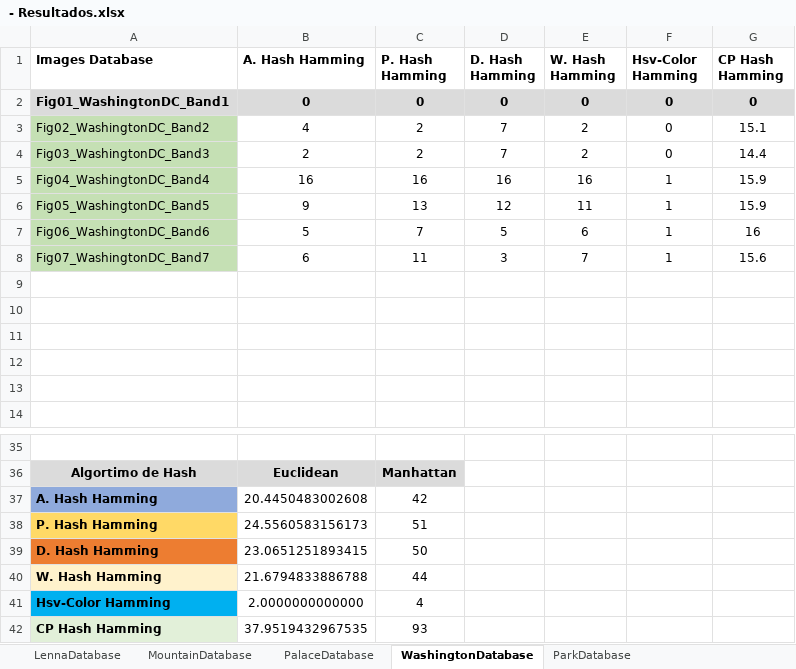
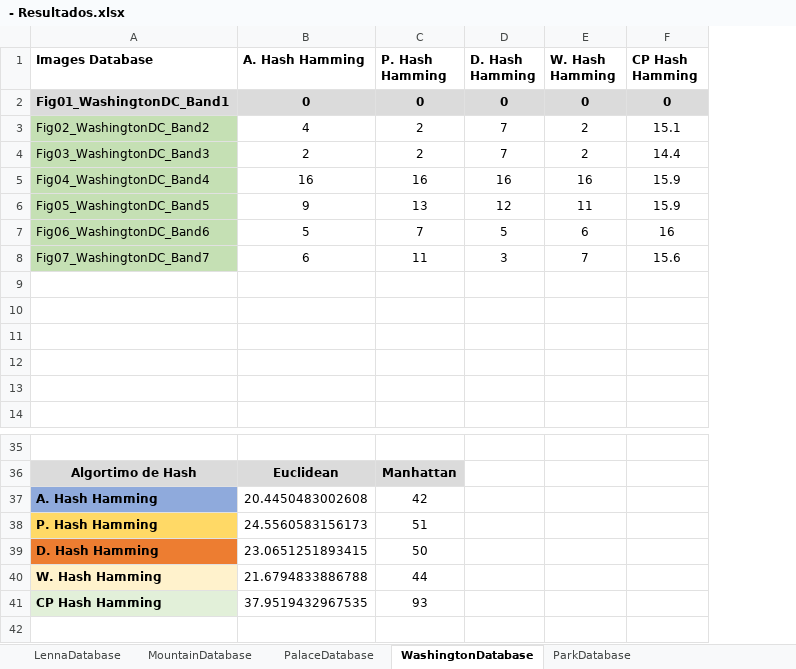
Before and after one commit to jrafa1607/Evaluation-of-Perceptual-Hash-Algorithms, an Excel workbook: Results/- Resultados.xlsx, sheet WashingtonDatabase, drawn as a sheet; only a part is shown, gaps mark what is left out; values as stored, in another font and other column widths than the file's, no borders; charts and pictures not drawn; the diff names each change by its address in the sheet, - before the commit and + after, or states it on an @@ line.

```diff
--- a/Results/- Resultados.xlsx (sheet WashingtonDatabase)
+++ b/Results/- Resultados.xlsx (sheet WashingtonDatabase)
-column F (Hsv-Color Hamming), rows 2-8: 0 | 0 | 0 | 1 | 1 | 1 | 1
-row 41: Hsv-Color Hamming | 2.0000000000000 | 4
```
Also changed, not shown: sheet PalaceDatabase, sheet ParkDatabase, sheet LennaDatabase, sheet MountainDatabase, charts or pictures, Results/- Hash Perceptual.xlsx, 6 other files.
